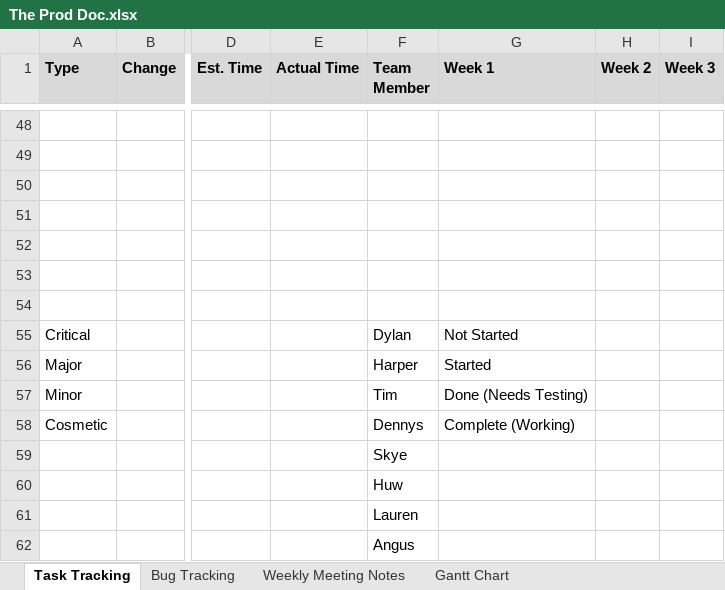
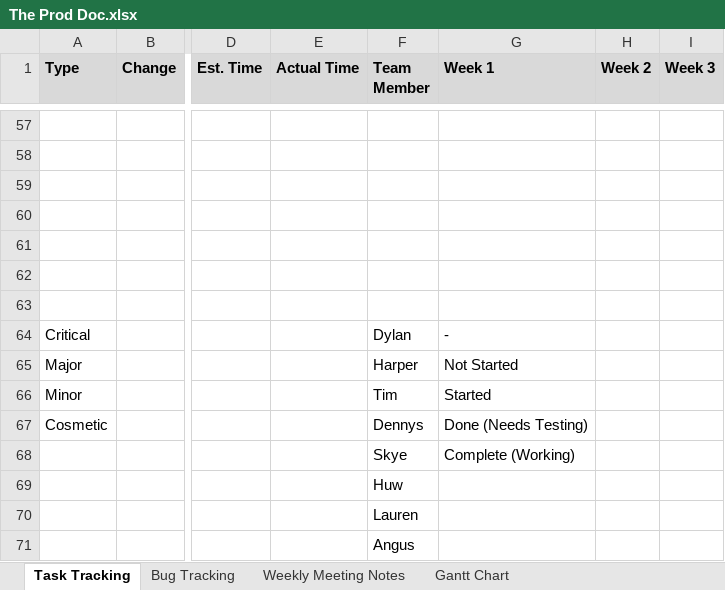
Before and after one commit to SpyraxianJ/strung-along, an Excel workbook: Admin Files/The Prod Doc.xlsx, sheet Task Tracking, drawn as a sheet; only a part is shown, gaps mark what is left out; values as stored, in another font and other column widths than the file's, no borders; conditional formats not drawn; addresses are those after the commit; the diff covers the shown part only; the diff names each change by its address in the sheet, - before the commit and + after, or states it on an @@ line.

```diff
--- a/Admin Files/The Prod Doc.xlsx (sheet Task Tracking)
+++ b/Admin Files/The Prod Doc.xlsx (sheet Task Tracking)
-G64 (Week 1): Not Started
+G64 (Week 1): -
-G65 (Week 1): Started
+G65 (Week 1): Not Started
-G66 (Week 1): Done (Needs Testing)
+G66 (Week 1): Started
-G67 (Week 1): Complete (Working)
+G67 (Week 1): Done (Needs Testing)
-G68 (Week 1): (empty)
+G68 (Week 1): Complete (Working)
```
Also changed, not shown: 11 added rows, 2 removed rows and 262 edited cells elsewhere in this sheet, sheet Bug Tracking, sheet Weekly Meeting Notes.
